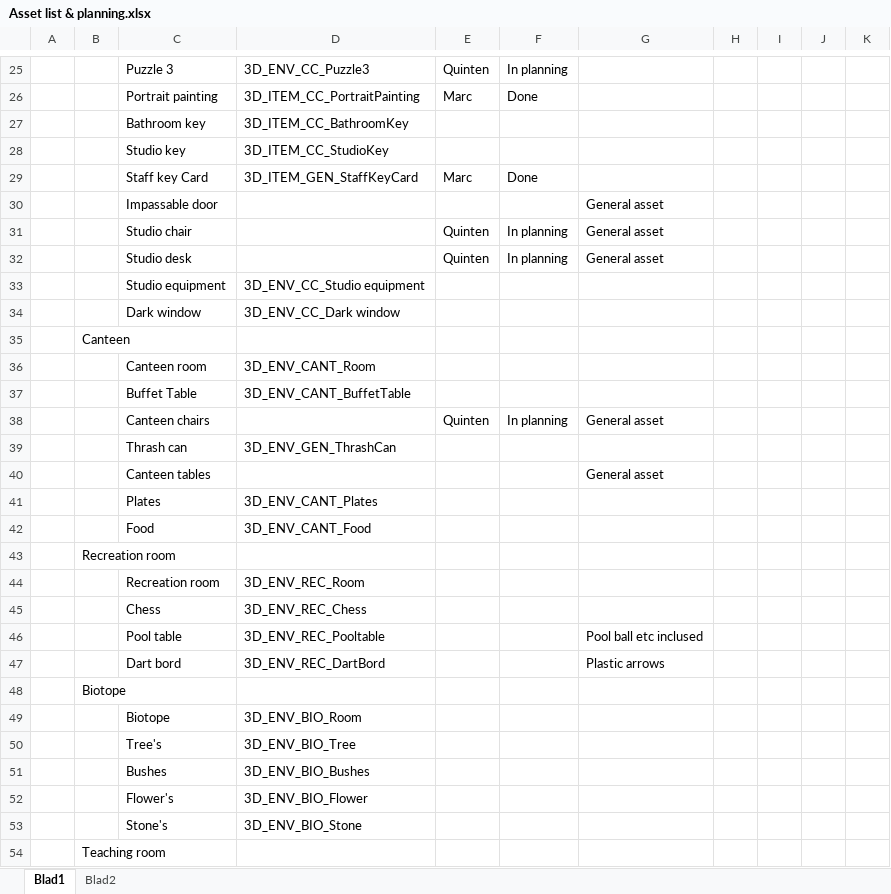
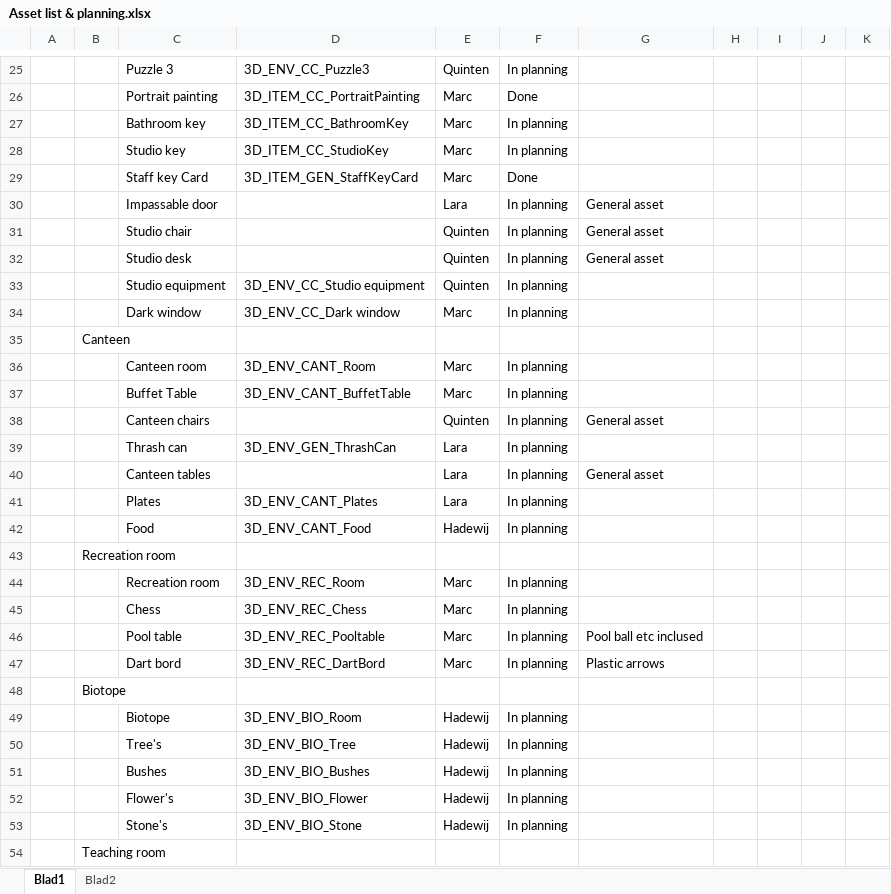
Before and after one commit to happy30/Gamelab-Jaar3, an Excel workbook: Documentation/Asset list & planning.xlsx, sheet Blad1, drawn as a sheet; only a part is shown, gaps mark what is left out; values as stored, in another font and other column widths than the file's, no cell formats; the diff covers the shown part only; the diff names each change by its address in the sheet, - before the commit and + after, or states it on an @@ line.

Commit message:
Planning update

```diff
--- a/Documentation/Asset list & planning.xlsx (sheet Blad1)
+++ b/Documentation/Asset list & planning.xlsx (sheet Blad1)
-E27:E28: (empty)
+E27:E28: Marc
-F27:F28: (empty)
+F27:F28: In planning
-E30: (empty)
+E30: Lara
-F30: (empty)
+F30: In planning
-E33: (empty)
+E33: Quinten
-F33:F34: (empty)
+F33:F34: In planning
-E34: (empty)
+E34: Marc
-E36:E37: (empty)
+E36:E37: Marc
-F36:F37: (empty)
+F36:F37: In planning
-E39:E41: (empty)
+E39:E41: Lara
-F39:F42: (empty)
+F39:F42: In planning
-E42: (empty)
+E42: Hadewij
-E44:E47: (empty)
+E44:E47: Marc
-F44:F47: (empty)
+F44:F47: In planning
-E49:E53: (empty)
+E49:E53: Hadewij
-F49:F53: (empty)
+F49:F53: In planning
```
Also changed, not shown: 61 edited cells elsewhere in this sheet, sheet Blad2, cell formats, 2 other files.
